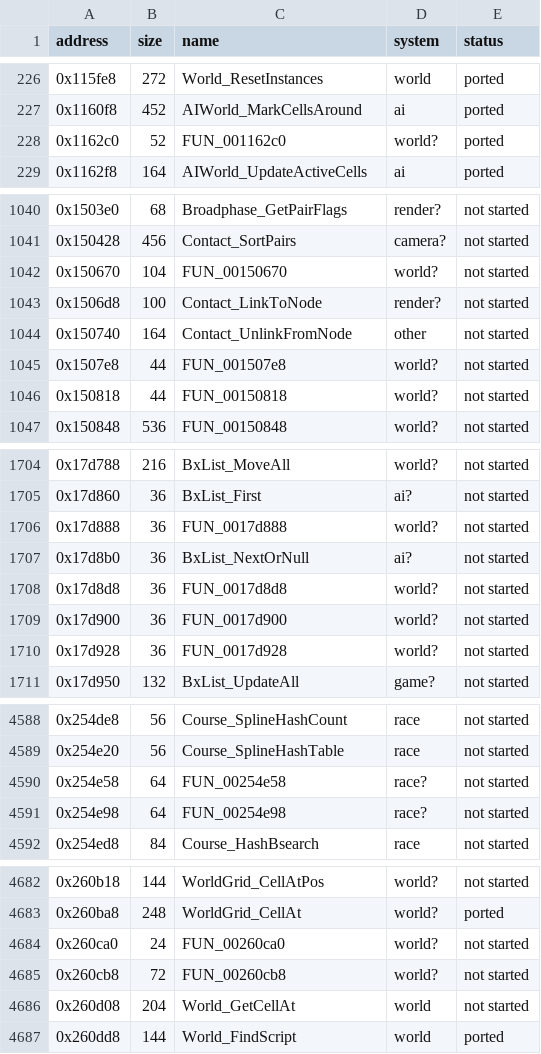
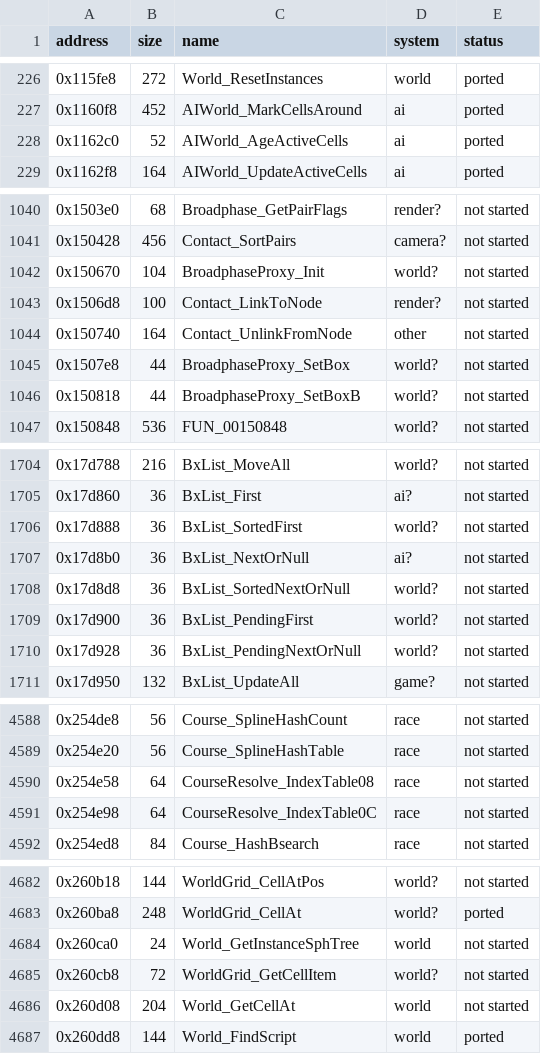
Before and after one commit to ed-slopper/SSX-TRICKY-RUST-REWRITE, a CSV file: tricky-rs/docs/function-index.csv, drawn as a sheet; only a part is shown, gaps mark what is left out; the diff covers the shown part only.

```diff
--- a/tricky-rs/docs/function-index.csv
+++ b/tricky-rs/docs/function-index.csv
@@ -227,3 +227,3 @@ address,size,name,system,status
 0x1160f8,452,AIWorld_MarkCellsAround,ai,ported
-0x1162c0,52,FUN_001162c0,world?,ported
+0x1162c0,52,AIWorld_AgeActiveCells,ai,ported
 0x1162f8,164,AIWorld_UpdateActiveCells,ai,ported
@@ -1041,7 +1041,7 @@ address,size,name,system,status
 0x150428,456,Contact_SortPairs,camera?,not started
-0x150670,104,FUN_00150670,world?,not started
+0x150670,104,BroadphaseProxy_Init,world?,not started
 0x1506d8,100,Contact_LinkToNode,render?,not started
 0x150740,164,Contact_UnlinkFromNode,other,not started
-0x1507e8,44,FUN_001507e8,world?,not started
-0x150818,44,FUN_00150818,world?,not started
+0x1507e8,44,BroadphaseProxy_SetBox,world?,not started
+0x150818,44,BroadphaseProxy_SetBoxB,world?,not started
 0x150848,536,FUN_00150848,world?,not started
@@ -1705,7 +1705,7 @@ address,size,name,system,status
 0x17d860,36,BxList_First,ai?,not started
-0x17d888,36,FUN_0017d888,world?,not started
+0x17d888,36,BxList_SortedFirst,world?,not started
 0x17d8b0,36,BxList_NextOrNull,ai?,not started
-0x17d8d8,36,FUN_0017d8d8,world?,not started
-0x17d900,36,FUN_0017d900,world?,not started
-0x17d928,36,FUN_0017d928,world?,not started
+0x17d8d8,36,BxList_SortedNextOrNull,world?,not started
+0x17d900,36,BxList_PendingFirst,world?,not started
+0x17d928,36,BxList_PendingNextOrNull,world?,not started
 0x17d950,132,BxList_UpdateAll,game?,not started
@@ -4589,4 +4589,4 @@ address,size,name,system,status
 0x254e20,56,Course_SplineHashTable,race,not started
-0x254e58,64,FUN_00254e58,race?,not started
-0x254e98,64,FUN_00254e98,race?,not started
+0x254e58,64,CourseResolve_IndexTable08,race,not started
+0x254e98,64,CourseResolve_IndexTable0C,race,not started
 0x254ed8,84,Course_HashBsearch,race,not started
@@ -4683,4 +4683,4 @@ address,size,name,system,status
 0x260ba8,248,WorldGrid_CellAt,world?,ported
-0x260ca0,24,FUN_00260ca0,world?,not started
-0x260cb8,72,FUN_00260cb8,world?,not started
+0x260ca0,24,World_GetInstanceSphTree,world,not started
+0x260cb8,72,WorldGrid_GetCellItem,world?,not started
 0x260d08,204,World_GetCellAt,world,not started
```
Also changed, not shown: 7 edited cells elsewhere in this file, 4 other files.
